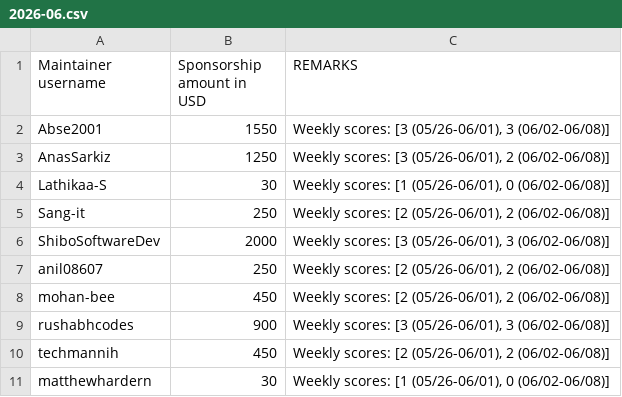
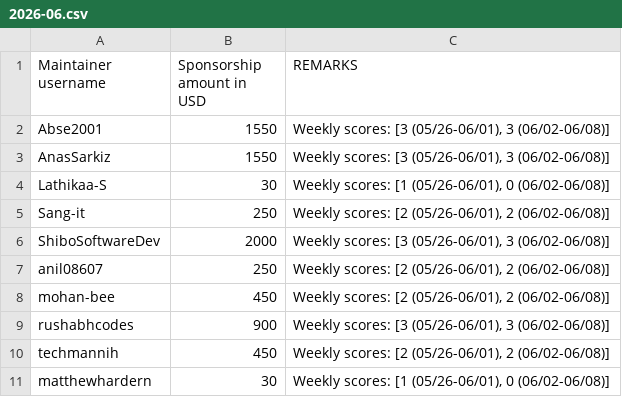
Before and after one commit to tscircuit/contribution-tracker, a CSV file: sponsorships/2026-06.csv, drawn as a sheet.

```diff
--- a/sponsorships/2026-06.csv
+++ b/sponsorships/2026-06.csv
@@ -2,3 +2,3 @@ Maintainer username,Sponsorship amount in USD,REMARKS
 Abse2001,1550,"Weekly scores: [3 (05/26-06/01), 3 (06/02-06/08)]"
-AnasSarkiz,1250,"Weekly scores: [3 (05/26-06/01), 2 (06/02-06/08)]"
+AnasSarkiz,1550,"Weekly scores: [3 (05/26-06/01), 3 (06/02-06/08)]"
 Lathikaa-S,30,"Weekly scores: [1 (05/26-06/01), 0 (06/02-06/08)]"
```
